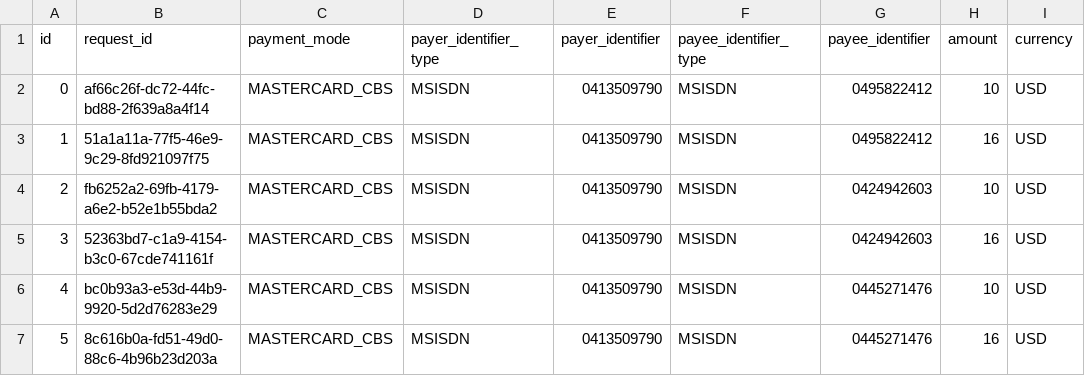
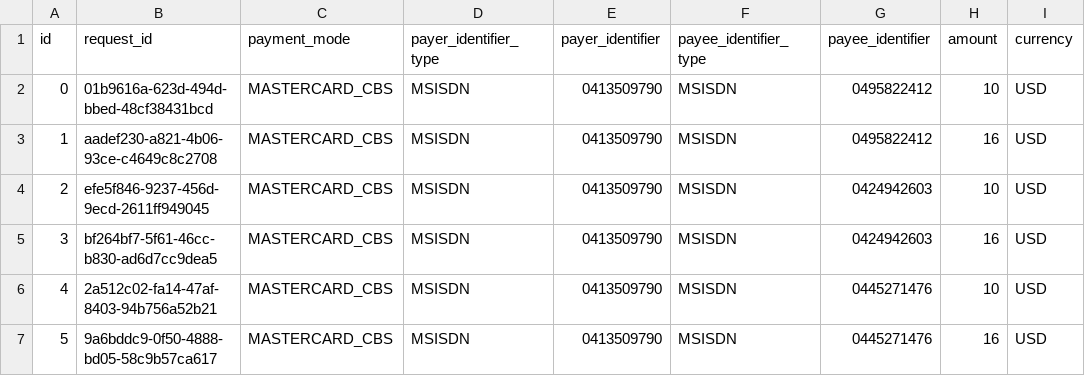
Before and after one commit to Gous0786/mifos-gazelle, a CSV file: src/utils/data-loading/bulk-gazelle-mastercard-6.csv, drawn as a sheet; only a part is shown; the diff names each change by its address in the sheet, - before the commit and + after, or states it on an @@ line.

```diff
--- a/src/utils/data-loading/bulk-gazelle-mastercard-6.csv
+++ b/src/utils/data-loading/bulk-gazelle-mastercard-6.csv
-B2 (request_id): af66c26f-dc72-44fc-bd88-2f639a8a4f14
+B2 (request_id): 01b9616a-623d-494d-bbed-48cf38431bcd
-B3 (request_id): 51a1a11a-77f5-46e9-9c29-8fd921097f75
+B3 (request_id): aadef230-a821-4b06-93ce-c4649c8c2708
-B4 (request_id): fb6252a2-69fb-4179-a6e2-b52e1b55bda2
+B4 (request_id): efe5f846-9237-456d-9ecd-2611ff949045
-B5 (request_id): 52363bd7-c1a9-4154-b3c0-67cde741161f
+B5 (request_id): bf264bf7-5f61-46cc-b830-ad6d7cc9dea5
-B6 (request_id): bc0b93a3-e53d-44b9-9920-5d2d76283e29
+B6 (request_id): 2a512c02-fa14-47af-8403-94b756a52b21
-B7 (request_id): 8c616b0a-fd51-49d0-88c6-4b96b23d203a
+B7 (request_id): 9a6bddc9-0f50-4888-bd05-58c9b57ca617
```
Also changed, not shown: 4 other files.
